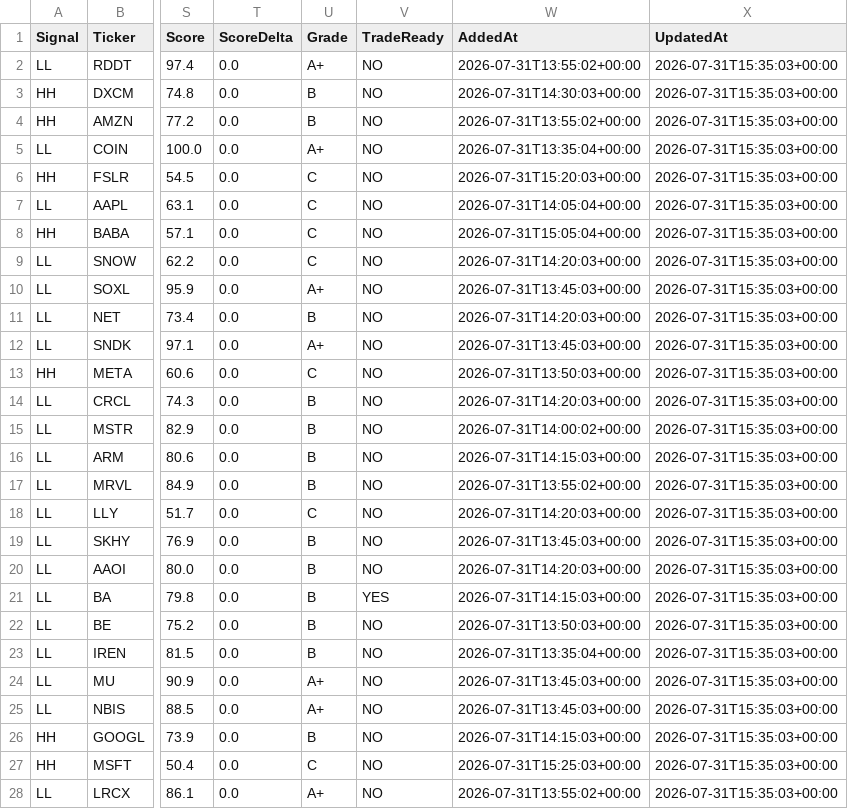
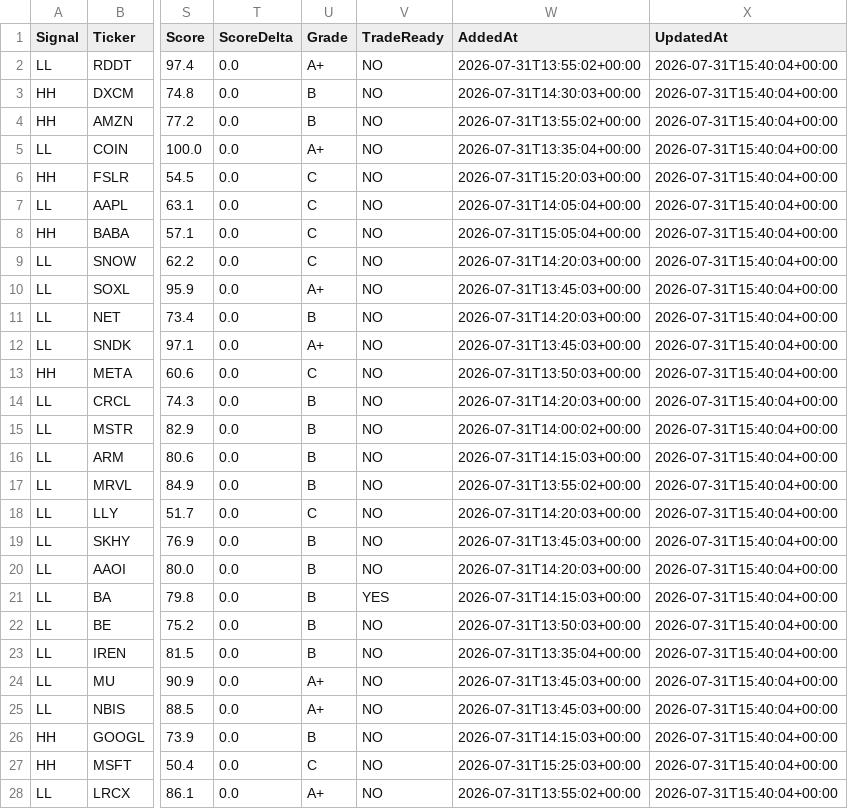
Before and after one commit to chakrikk/vol_scanner, a CSV file: data/scanner-results.csv, drawn as a sheet; only a part is shown, gaps mark what is left out; the diff covers the shown part only; the diff names each change by its address in the sheet, - before the commit and + after, or states it on an @@ line.

Commit message:
Update scanner snapshot

```diff
--- a/data/scanner-results.csv
+++ b/data/scanner-results.csv
-X2:X28 (UpdatedAt): 2026-07-31T15:35:03+00:00
+X2:X28 (UpdatedAt): 2026-07-31T15:40:04+00:00
```
Also changed, not shown: 18 edited cells elsewhere in this file.
